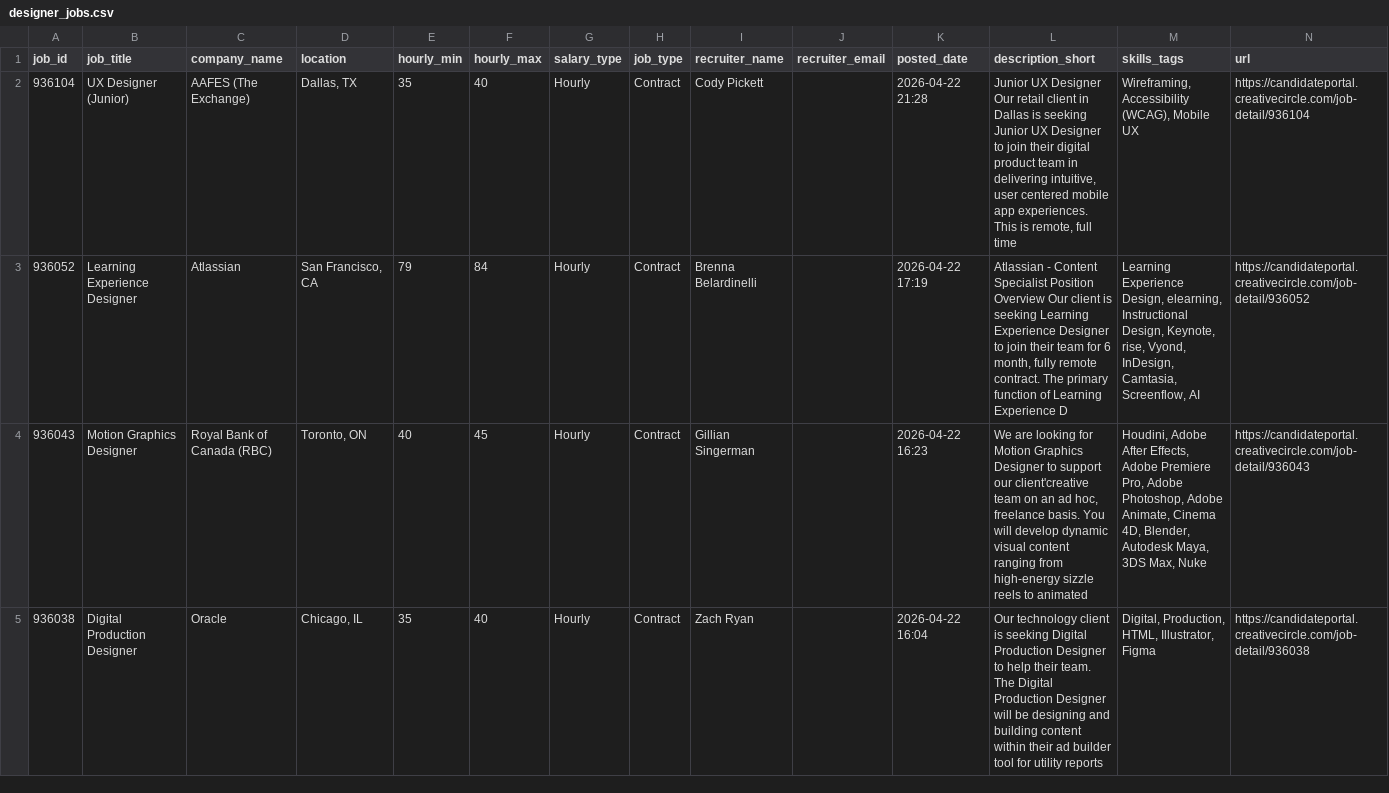
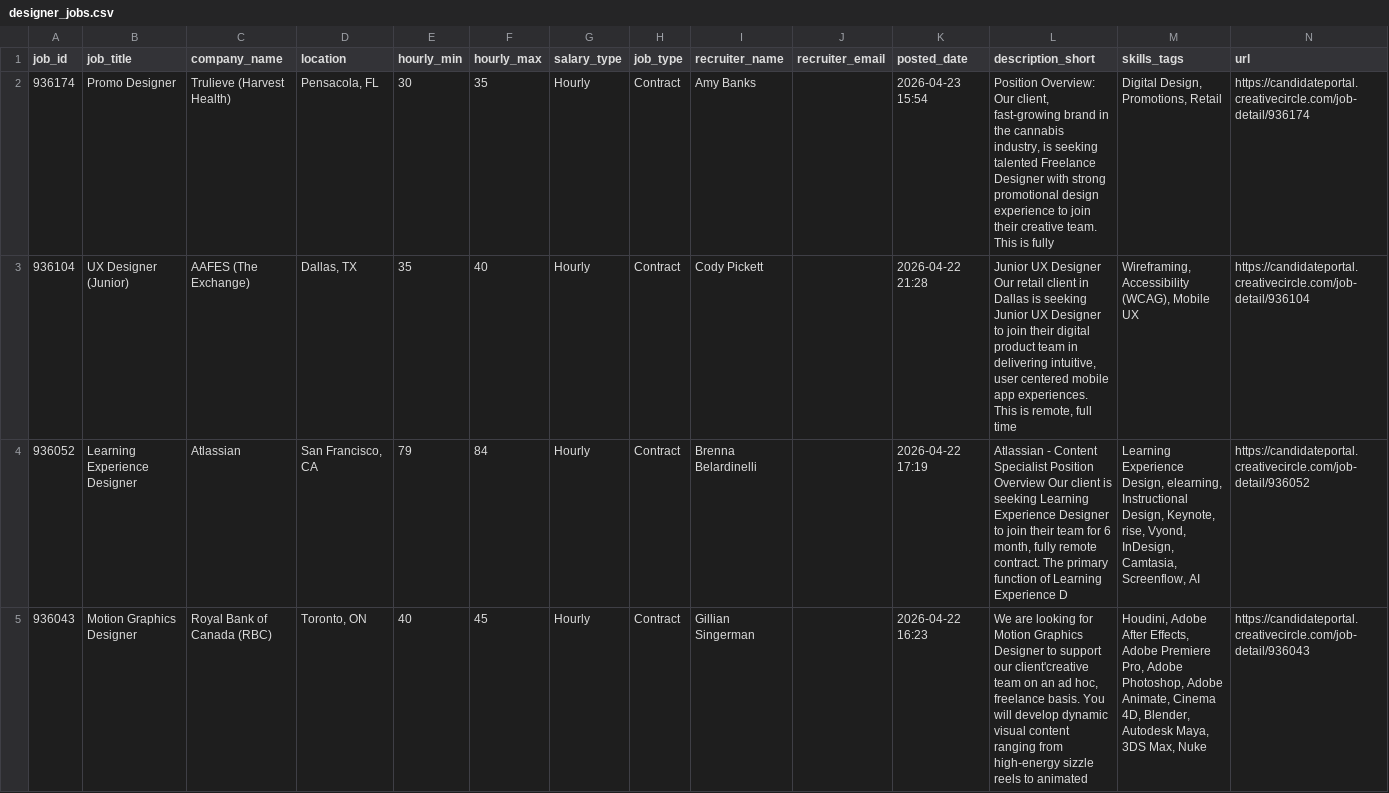
Before and after one commit to zeandroid/JSAuto, a CSV file: data/designer_jobs.csv, drawn as a sheet; only a part is shown; the shorter side is filled out with more unchanged rows; the diff covers the shown part only; the diff names each change by its address in the sheet, - before the commit and + after, or states it on an @@ line.

```diff
--- a/data/designer_jobs.csv
+++ b/data/designer_jobs.csv
+row 2: 936174 | Promo Designer | Trulieve (Harvest Health) | Pensacola, FL | 30 | 35 | Hourly | Contract | Amy Banks |  | 2026-04-23 15:54 | Position Overview: Our client, fast-growing brand in the cannabis industry, is seeking talented Freelance Designer with strong promotional design experience to join their creative team. This is fully | Digital Design, Promotions, Retail | https://candidateportal.creativecircle.com/job-detail/936174
```
Also changed, not shown: 1 added row elsewhere in this file.
